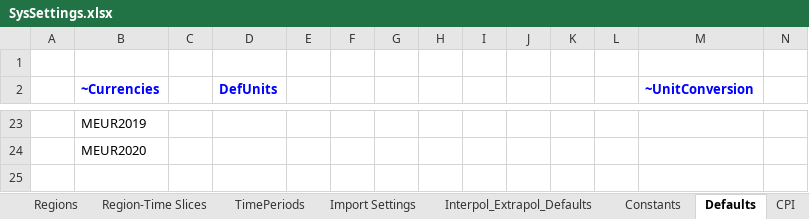
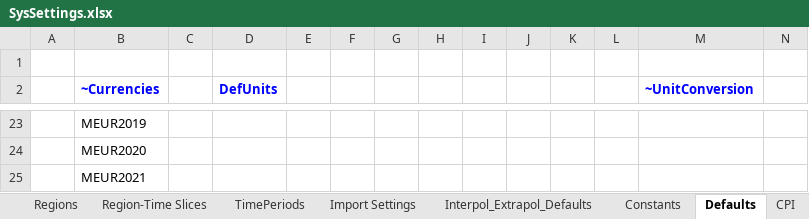
Before and after one commit to MaREI-EPMG/times-ireland-model, an Excel workbook: SysSettings.xlsx, sheet Defaults, drawn as a sheet; only a part is shown, gaps mark what is left out; values as stored, in another font and other column widths than the file's, no borders; charts and pictures not drawn; rows hold the shown columns only; the diff names each change by its address in the sheet, - before the commit and + after, or states it on an @@ line.

Commit message:
Add MEUR2021

```diff
--- a/SysSettings.xlsx (sheet Defaults)
+++ b/SysSettings.xlsx (sheet Defaults)
+row 25:  | MEUR2021
```
Also changed, not shown: sheet Constants, sheet CPI.
